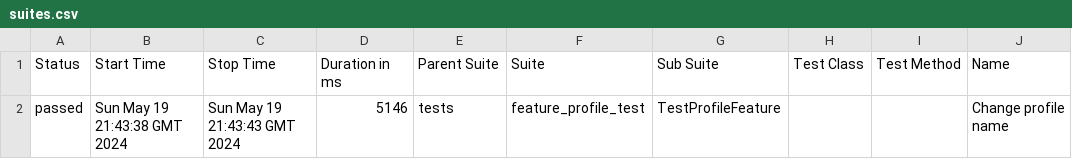
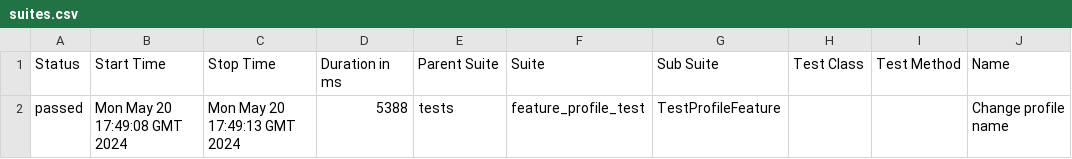
Before and after one commit to rosemqa/CI, a CSV file: data/suites.csv, drawn as a sheet; only a part is shown; the diff names each change by its address in the sheet, - before the commit and + after, or states it on an @@ line.

```diff
--- a/data/suites.csv
+++ b/data/suites.csv
-B2 (Start Time): Sun May 19 21:43:38 GMT 2024
+B2 (Start Time): Mon May 20 17:49:08 GMT 2024
-C2 (Stop Time): Sun May 19 21:43:43 GMT 2024
+C2 (Stop Time): Mon May 20 17:49:13 GMT 2024
-D2 (Duration in ms): 5146
+D2 (Duration in ms): 5388
```
Also changed, not shown: 14 other files.
